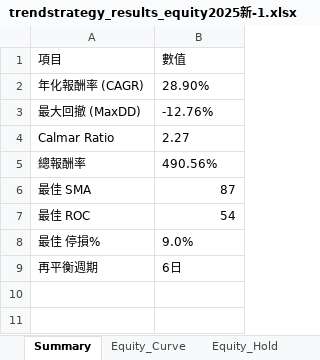
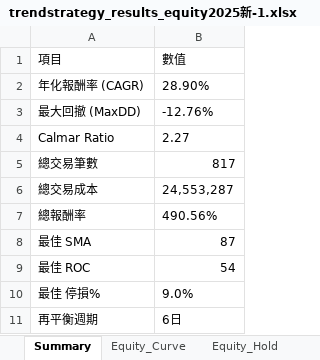
Before and after one commit to lij1017-cmd/main, an Excel workbook: trendstrategy_results_equity2025新-1.xlsx, sheet Summary, drawn as a sheet; values as stored, in another font and other column widths than the file's, no borders; the diff names each change by its address in the sheet, - before the commit and + after, or states it on an @@ line.

```diff
--- a/trendstrategy_results_equity2025新-1.xlsx (sheet Summary)
+++ b/trendstrategy_results_equity2025新-1.xlsx (sheet Summary)
+row 5: 總交易筆數 | 817
+row 6: 總交易成本 | 24,553,287
```
Also changed, not shown: 6 other files.
